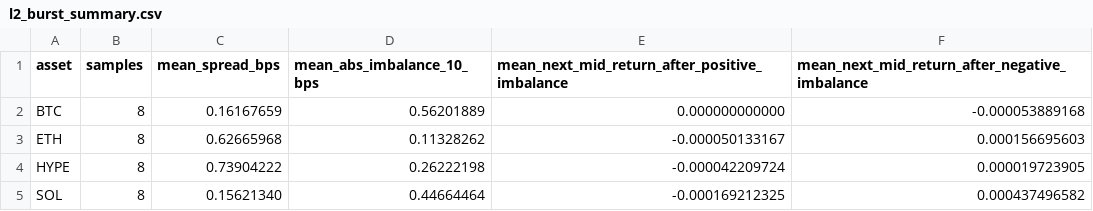
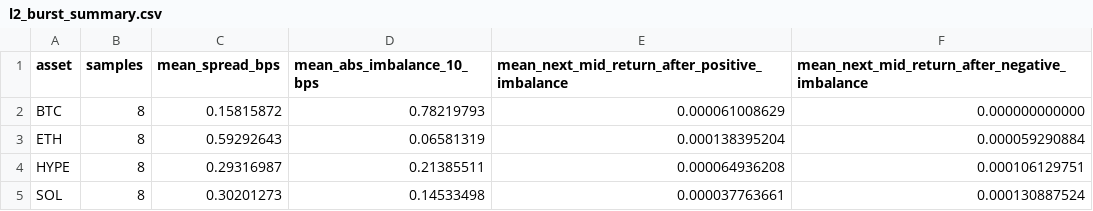
Before and after one commit to tomato414941/alpha-os, a CSV file: strategies/p0_parallel/l2_burst_summary.csv, drawn as a sheet.

```diff
--- a/strategies/p0_parallel/l2_burst_summary.csv
+++ b/strategies/p0_parallel/l2_burst_summary.csv
@@ -1,5 +1,5 @@
 asset,samples,mean_spread_bps,mean_abs_imbalance_10_bps,mean_next_mid_return_after_positive_imbalance,mean_next_mid_return_after_negative_imbalance
-BTC,8,0.16167659,0.56201889,0.000000000000,-0.000053889168
-ETH,8,0.62665968,0.11328262,-0.000050133167,0.000156695603
-HYPE,8,0.73904222,0.26222198,-0.000042209724,0.000019723905
-SOL,8,0.15621340,0.44664464,-0.000169212325,0.000437496582
+BTC,8,0.15815872,0.78219793,0.000061008629,0.000000000000
+ETH,8,0.59292643,0.06581319,0.000138395204,0.000059290884
+HYPE,8,0.29316987,0.21385511,0.000064936208,0.000106129751
+SOL,8,0.30201273,0.14533498,0.000037763661,0.000130887524
```
Also changed, not shown: strategies/p0_parallel/data_reachability.csv, strategies/p0_parallel/l2_burst.csv, 1 other file.
